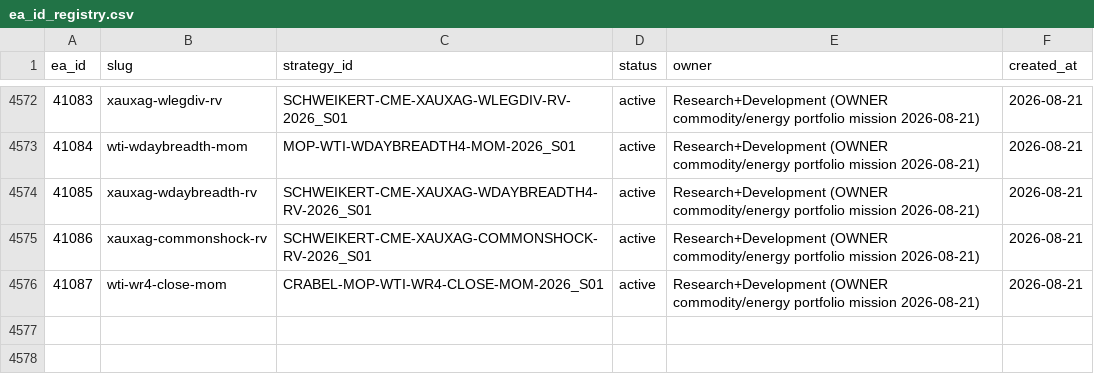
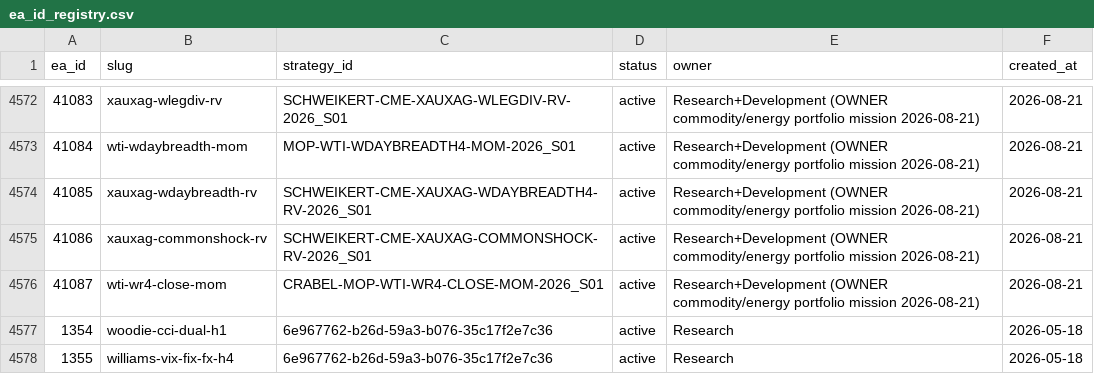
Before and after one commit to QuantMechanica/VPS-PortfolioBuild, a CSV file: framework/registry/ea_id_registry.csv, drawn as a sheet; only a part is shown, gaps mark what is left out; the diff names each change by its address in the sheet, - before the commit and + after, or states it on an @@ line.

```diff
--- a/framework/registry/ea_id_registry.csv
+++ b/framework/registry/ea_id_registry.csv
+row 4577: 1354 | woodie-cci-dual-h1 | 6e967762-b26d-59a3-b076-35c17f2e7c36 | active | Research | 2026-05-18
+row 4578: 1355 | williams-vix-fix-fx-h4 | 6e967762-b26d-59a3-b076-35c17f2e7c36 | active | Research | 2026-05-18
```
